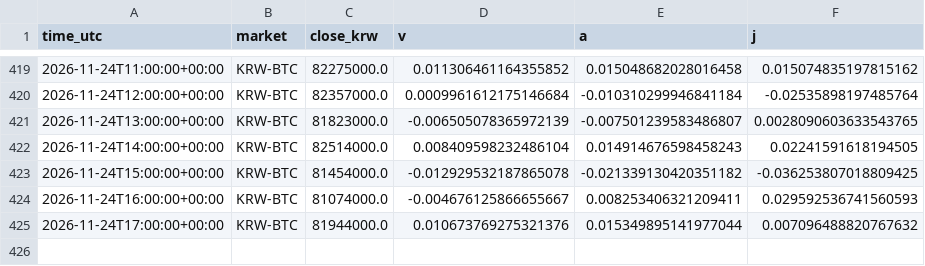
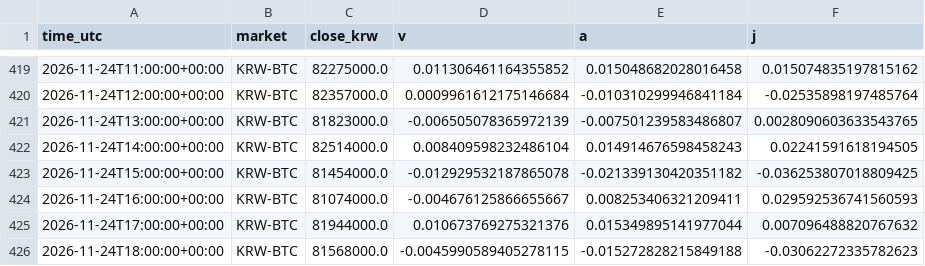
Before and after one commit to kshvac/kshvac.github.io, a CSV file: vaj/data/BTC_hourly.csv, drawn as a sheet; only a part is shown, gaps mark what is left out.

```diff
--- a/vaj/data/BTC_hourly.csv
+++ b/vaj/data/BTC_hourly.csv
@@ -425 +425,2 @@ time_utc,market,close_krw,v,a,j
 2026-11-24T17:00:00+00:00,KRW-BTC,81944000.0,0.010673769275321376,0.015349895141977044,0.007096488820767632
+2026-11-24T18:00:00+00:00,KRW-BTC,81568000.0,-0.0045990589405278115,-0.015272828215849188,-0.03062272335782623
```
Also changed, not shown: vaj/data/WLD_hourly.csv.
